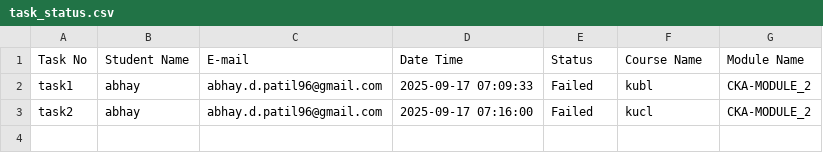
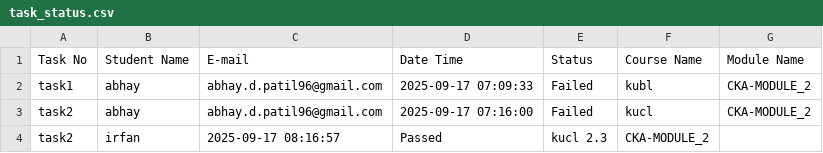
Before and after one commit to abhay-dandge/task-submission-records, a CSV file: task_status.csv, drawn as a sheet.

Commit message:
Task task2 completed by irfan on 2025-09-17 08:16:57

```diff
--- a/task_status.csv
+++ b/task_status.csv
@@ -3 +3,2 @@ task1,abhay,abhay.d.patil96@gmail.com,2025-09-17 07:09:33,Failed,kubl,CKA-MODULE
 task2,abhay,abhay.d.patil96@gmail.com,2025-09-17 07:16:00,Failed,kucl,CKA-MODULE_2
+task2,irfan,2025-09-17 08:16:57,Passed,kucl 2.3,CKA-MODULE_2
```
